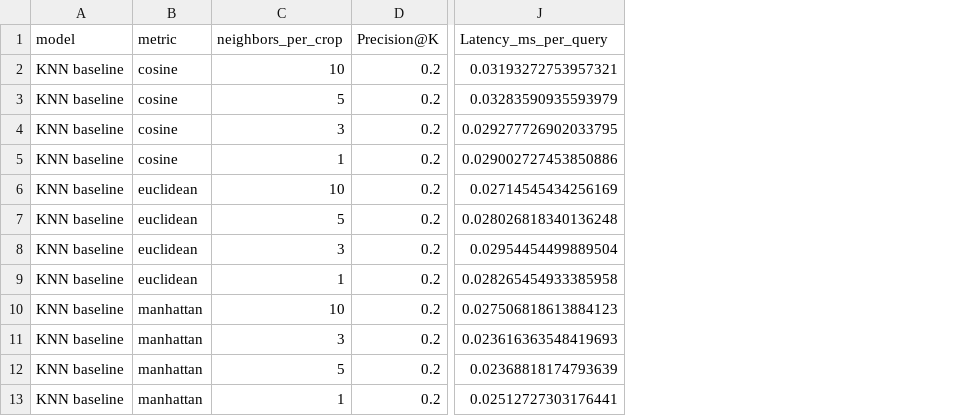
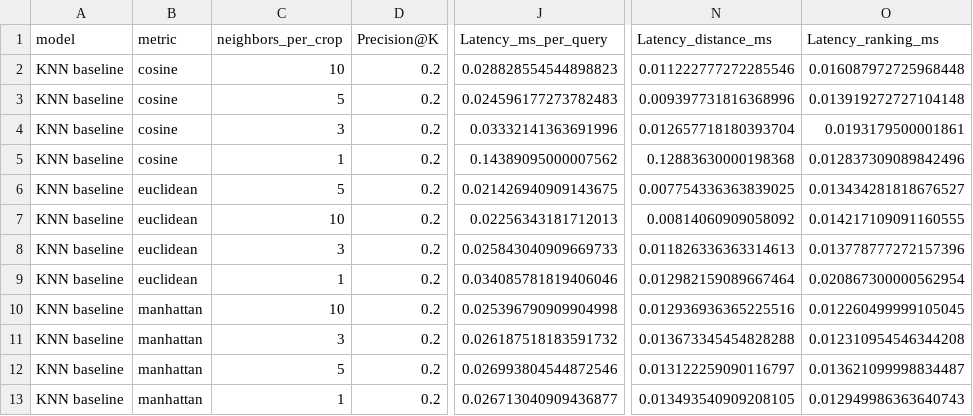
Before and after one commit to AIVIETNAM-AIO-tlee/crop-recommendation-system, a CSV file: reports/tables/baseline_validation.csv, drawn as a sheet; only a part is shown, gaps mark what is left out; the diff names each change by its address in the sheet, - before the commit and + after, or states it on an @@ line.

```diff
--- a/reports/tables/baseline_validation.csv
+++ b/reports/tables/baseline_validation.csv
+column N (Latency_distance_ms), rows 2-13: 0.011222777272285546 | 0.009397731816368996 | 0.012657718180393704 | 0.12883630000198368 | 0.007754336363839025 | 0.00814060909058092 | 0.011826336363314613 | 0.012982159089667464 | 0.012936936365225516 | 0.013673345454828288 | 0.013122259090116797 | 0.013493540909208105
+column O (Latency_ranking_ms), rows 2-13: 0.016087972725968448 | 0.013919272727104148 | 0.0193179500001861 | 0.012837309089842496 | 0.013434281818676527 | 0.014217109091160555 | 0.013778777272157396 | 0.020867300000562954 | 0.012260499999105045 | 0.012310954546344208 | 0.013621099998834487 | 0.012949986363640743
-J2 (Latency_ms_per_query): 0.03193272753957321
+J2 (Latency_ms_per_query): 0.028828554544898823
-J3 (Latency_ms_per_query): 0.03283590935593979
+J3 (Latency_ms_per_query): 0.024596177273782483
-J4 (Latency_ms_per_query): 0.029277726902033795
+J4 (Latency_ms_per_query): 0.03332141363691996
-J5 (Latency_ms_per_query): 0.029002727453850886
+J5 (Latency_ms_per_query): 0.14389095000007562
-C6 (neighbors_per_crop): 10
+C6 (neighbors_per_crop): 5
-J6 (Latency_ms_per_query): 0.02714545434256169
+J6 (Latency_ms_per_query): 0.021426940909143675
-C7 (neighbors_per_crop): 5
+C7 (neighbors_per_crop): 10
-J7 (Latency_ms_per_query): 0.028026818340136248
+J7 (Latency_ms_per_query): 0.02256343181712013
-J8 (Latency_ms_per_query): 0.02954454499889504
+J8 (Latency_ms_per_query): 0.025843040909669733
-J9 (Latency_ms_per_query): 0.028265454933385958
+J9 (Latency_ms_per_query): 0.034085781819406046
-J10 (Latency_ms_per_query): 0.027506818613884123
+J10 (Latency_ms_per_query): 0.025396790909904998
-J11 (Latency_ms_per_query): 0.023616363548419693
+J11 (Latency_ms_per_query): 0.026187518183591732
-J12 (Latency_ms_per_query): 0.02368818174793639
+J12 (Latency_ms_per_query): 0.026993804544872546
-J13 (Latency_ms_per_query): 0.02512727303176441
+J13 (Latency_ms_per_query): 0.026713040909436877
```
Also changed, not shown: 31 other files.
